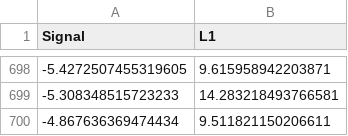
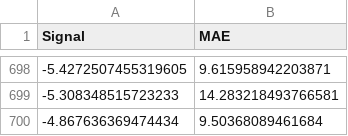
Before and after one commit to VerleysenNiels/LSTM_Periodic_Function, a CSV file: Anomaly_test/Loss_FreqDev.csv, drawn as a sheet; only a part is shown, gaps mark what is left out; the diff names each change by its address in the sheet, - before the commit and + after, or states it on an @@ line.

```diff
--- a/Anomaly_test/Loss_FreqDev.csv
+++ b/Anomaly_test/Loss_FreqDev.csv
-B1: L1
+B1: MAE
-B700 (MAE): 9.511821150206611
+B700 (MAE): 9.50368089461684
```
Also changed, not shown: Anomaly_test/Loss_Decay.csv, Anomaly_test/Loss_LinDev.csv, 9 other files.
